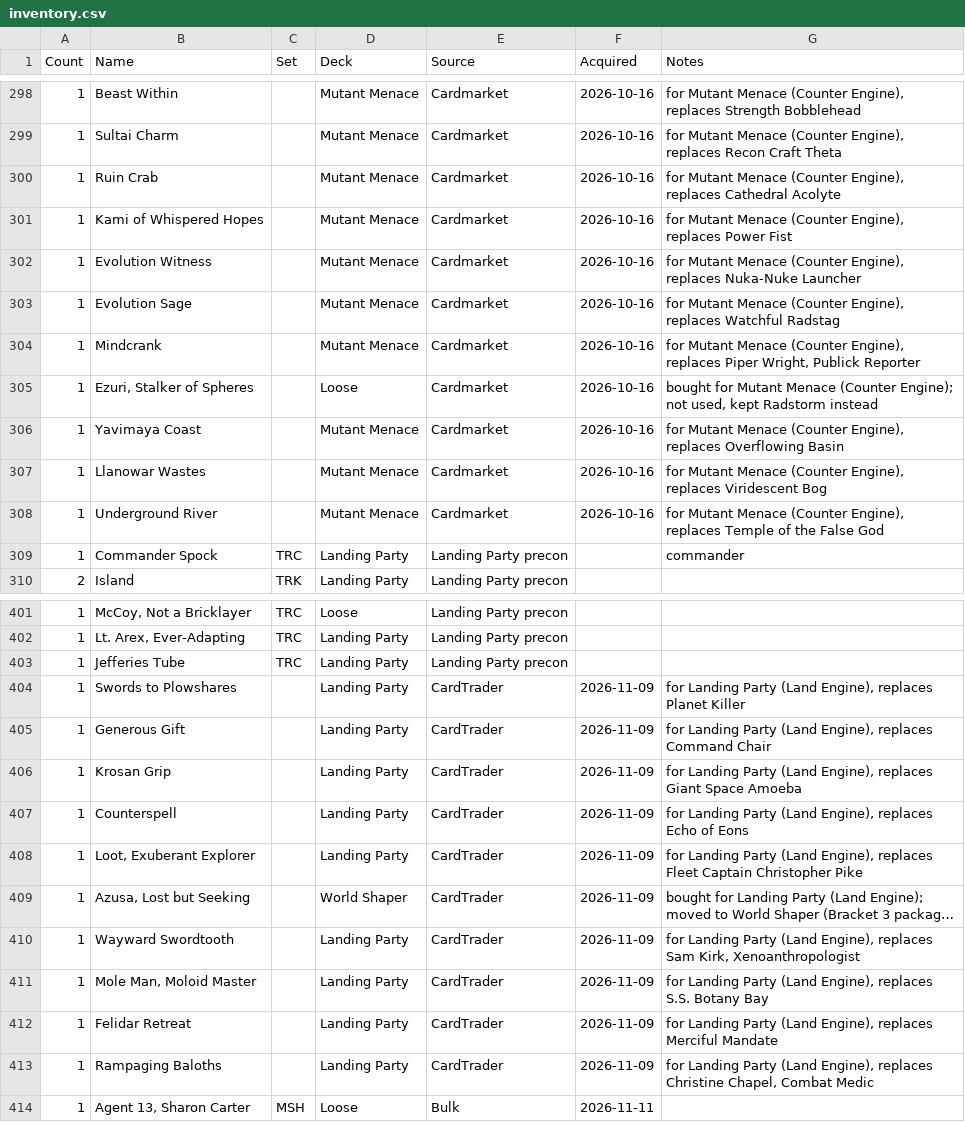
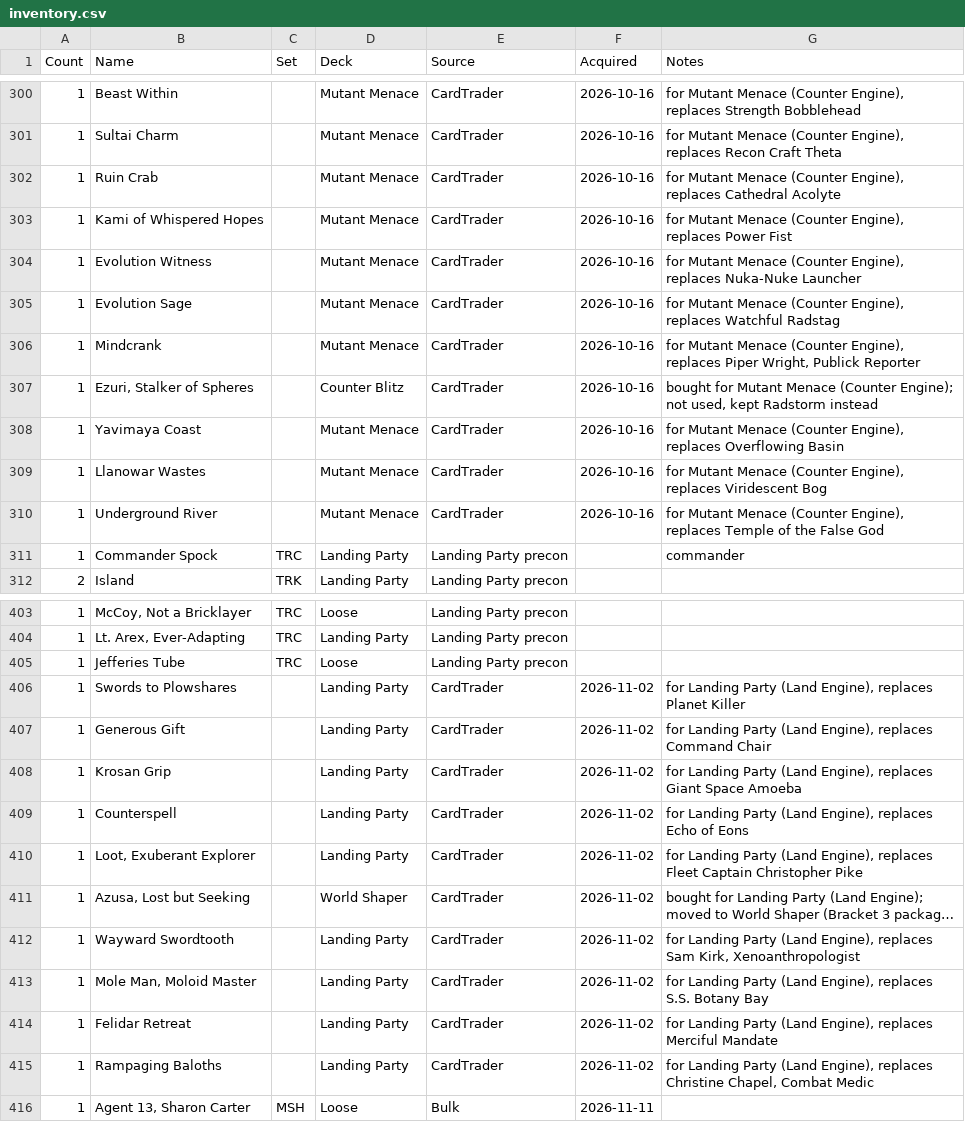
Before and after one commit to kasperg3/mtg-deck-building, a CSV file: inventory.csv, drawn as a sheet; only a part is shown, gaps mark what is left out; long unchanged cells end in …; addresses are those after the commit; the diff covers the shown part only; the diff names each change by its address in the sheet, - before the commit and + after, or states it on an @@ line.

```diff
--- a/inventory.csv
+++ b/inventory.csv
-E300:E310 (Source): Cardmarket
+E300:E310 (Source): CardTrader
-D307 (Deck): Loose
+D307 (Deck): Counter Blitz
-D405 (Deck): Landing Party
+D405 (Deck): Loose
-F406:F415 (Acquired): 2026-11-09
+F406:F415 (Acquired): 2026-11-02
```
Also changed, not shown: 10 added rows and 57 edited cells elsewhere in this file, 11 other files.
